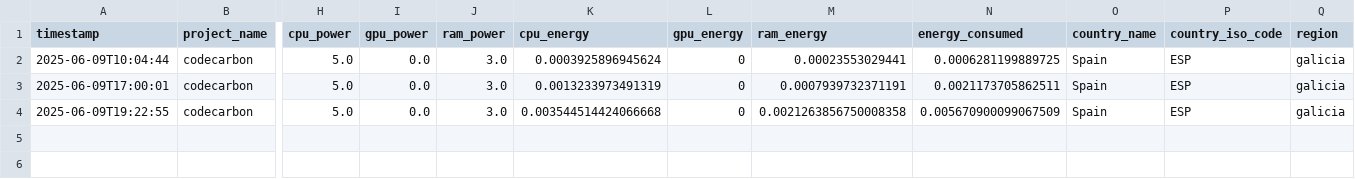
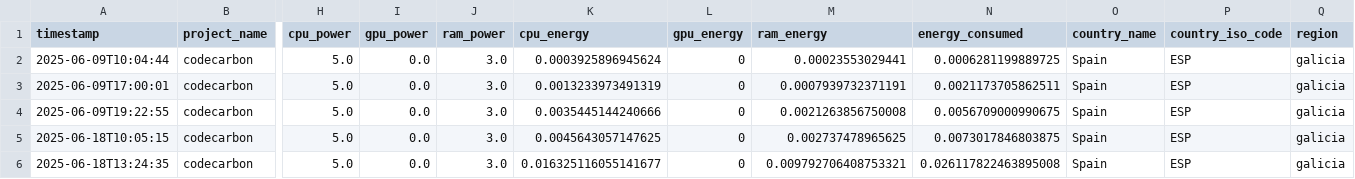
Before and after one commit to fr4nc15co/classification_methods, a CSV file: DATASET HIGGS BOSON/SVM/emissions.csv, drawn as a sheet; only a part is shown, gaps mark what is left out; rows hold the shown columns only; the diff names each change by its address in the sheet, - before the commit and + after, or states it on an @@ line.

```diff
--- a/DATASET HIGGS BOSON/SVM/emissions.csv
+++ b/DATASET HIGGS BOSON/SVM/emissions.csv
-K4 (cpu_energy): 0.003544514424066668
+K4 (cpu_energy): 0.0035445144240666
-M4 (ram_energy): 0.0021263856750008358
+M4 (ram_energy): 0.0021263856750008
-N4 (energy_consumed): 0.005670900099067509
+N4 (energy_consumed): 0.0056709000990675
+row 5: 2025-06-18T10:05:15 | codecarbon | 5.0 | 0.0 | 3.0 | 0.0045643057147625 | 0 | 0.002737478965625 | 0.0073017846803875 | Spain | ESP | galicia
+row 6: 2025-06-18T13:24:35 | codecarbon | 5.0 | 0.0 | 3.0 | 0.016325116055141677 | 0 | 0.009792706408753321 | 0.026117822463895008 | Spain | ESP | galicia
```
Also changed, not shown: DATASET HIGGS BOSON/DECISION TREES/emissions.csv, DATASET HIGGS BOSON/REGRESION LOGISTICA/emissions.csv, 5 other files.
